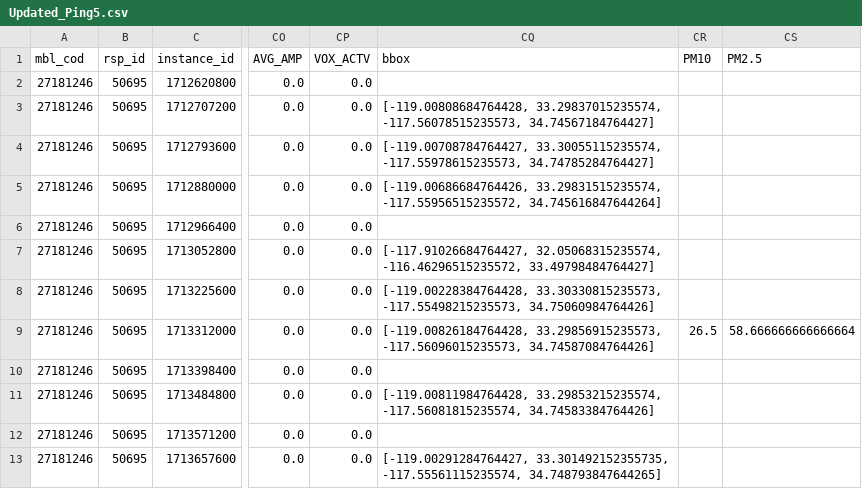
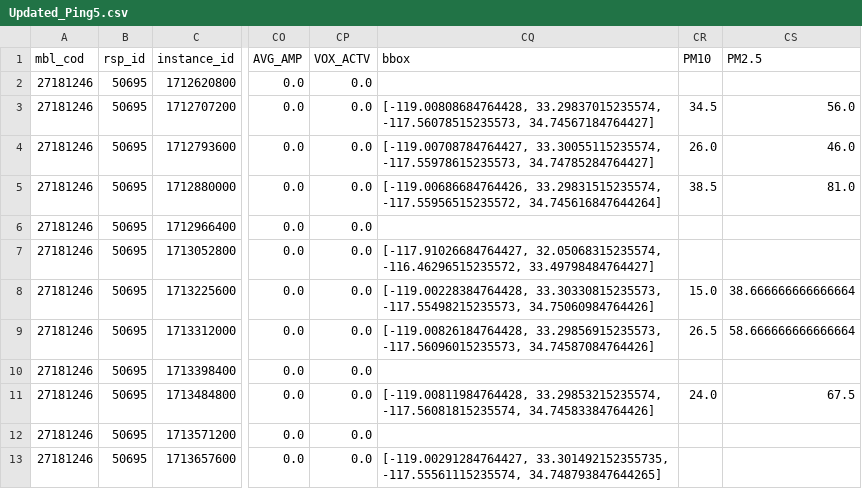
Before and after one commit to AdityaSurve/air_quality_monitoring, a CSV file: results/Updated_Ping5.csv, drawn as a sheet; only a part is shown, gaps mark what is left out; the diff names each change by its address in the sheet, - before the commit and + after, or states it on an @@ line.

```diff
--- a/results/Updated_Ping5.csv
+++ b/results/Updated_Ping5.csv
-CR3 (PM10): (empty)
+CR3 (PM10): 34.5
-CS3 (PM2.5): (empty)
+CS3 (PM2.5): 56.0
-CR4 (PM10): (empty)
+CR4 (PM10): 26.0
-CS4 (PM2.5): (empty)
+CS4 (PM2.5): 46.0
-CR5 (PM10): (empty)
+CR5 (PM10): 38.5
-CS5 (PM2.5): (empty)
+CS5 (PM2.5): 81.0
-CR8 (PM10): (empty)
+CR8 (PM10): 15.0
-CS8 (PM2.5): (empty)
+CS8 (PM2.5): 38.666666666666664
-CR11 (PM10): (empty)
+CR11 (PM10): 24.0
-CS11 (PM2.5): (empty)
+CS11 (PM2.5): 67.5
```
Also changed, not shown: results/Updated_Ping1.csv, results/Updated_Ping2.csv, 6 other files.
